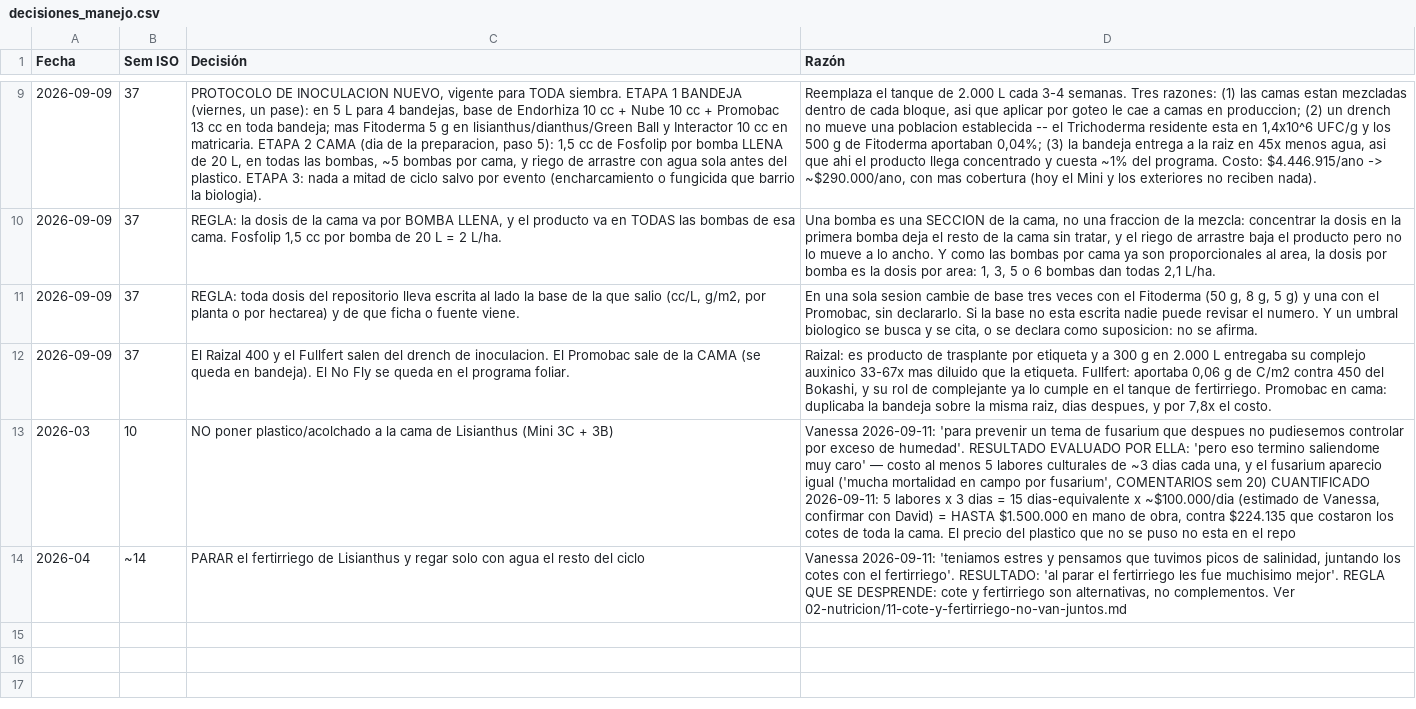
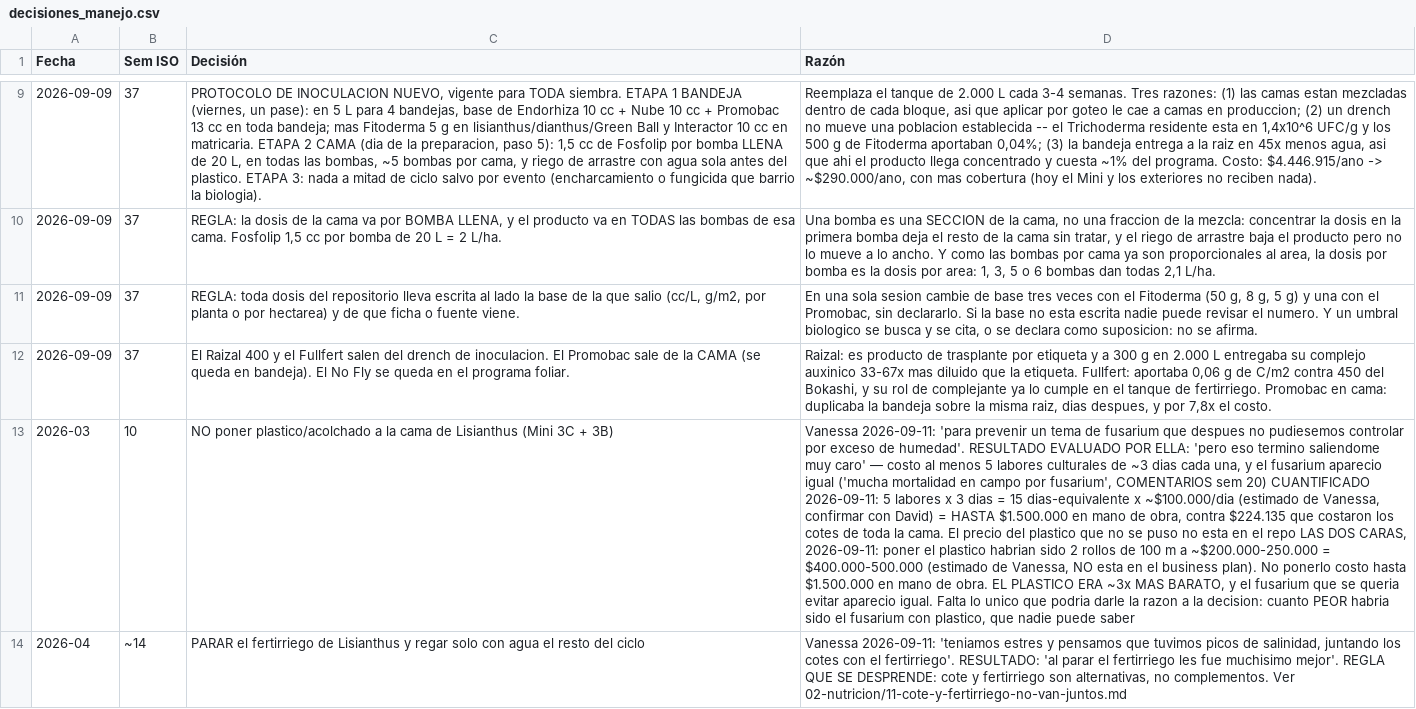
Before and after one commit to vanessakosa/operaciones-planificacion-siembra-dcb, a CSV file: 07-datos/decisiones_manejo.csv, drawn as a sheet; only a part is shown, gaps mark what is left out; the diff names each change by its address in the sheet, - before the commit and + after, or states it on an @@ line.

```diff
--- a/07-datos/decisiones_manejo.csv
+++ b/07-datos/decisiones_manejo.csv
-D13 (Razón): …el repo
+D13 (Razón): …el repo LAS DOS CARAS, 2026-09-11: poner el plastico habrian sido 2 rollos de 100 m a ~$200.000-250.000 = $400.000-500.000 (estimado de Vanessa, NO esta en el business plan). No ponerlo costo hasta $1.500.000 en mano de obra. EL PLASTICO ERA ~3x MAS BARATO, y el fusarium que se queria evitar aparecio igual. Falta lo unico que podria darle la razon a la decision: cuanto PEOR habria sido el fusarium con plastico, que nadie puede saber
```
Also changed, not shown: 07-datos/inputs_cohorte.csv.
